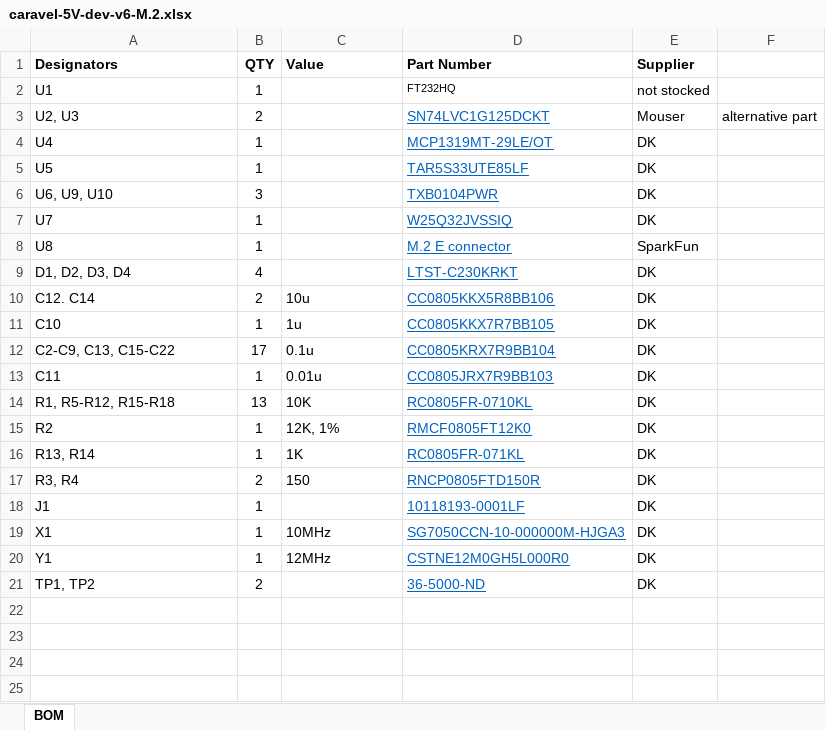
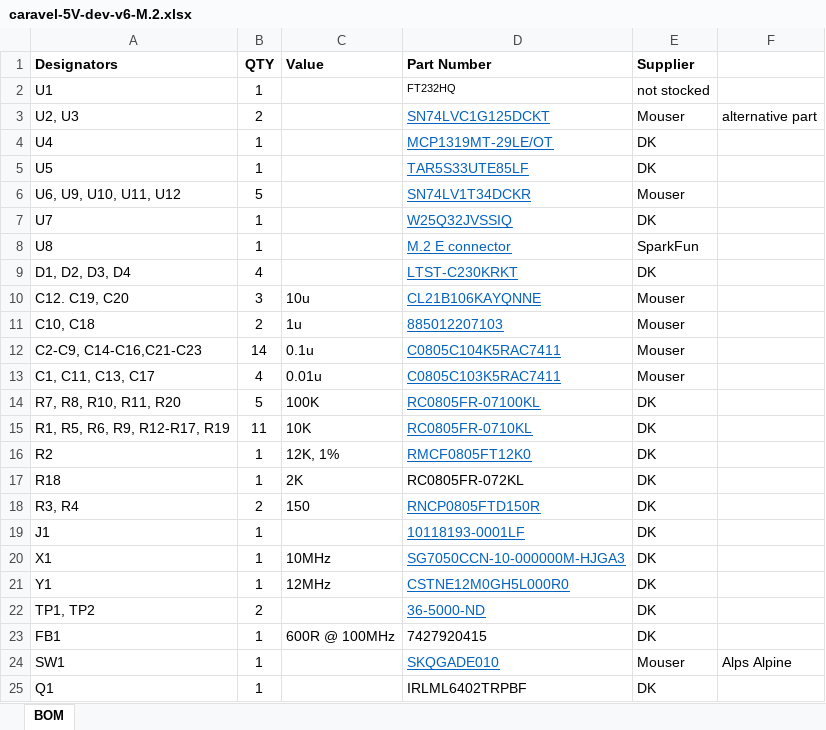
Before and after one commit to efabless/caravel_board, an Excel workbook: hardware/caravel-5V-dev-v6-M.2/caravel-5V-dev-v6-M.2.xlsx, sheet BOM, drawn as a sheet; values as stored, in another font and other column widths than the file's, no borders; removed rows and columns are numbered as before the commit, all else as after; the diff names each change by its address in the sheet, - before the commit and + after, or states it on an @@ line.

Commit message:
update `caravel-5V-dev-v6-M.2` (REV6B) + add an 0.1uF bypass cap to the Flash level shifters ~ update BOM

```diff
--- a/hardware/caravel-5V-dev-v6-M.2/caravel-5V-dev-v6-M.2.xlsx (sheet BOM)
+++ b/hardware/caravel-5V-dev-v6-M.2/caravel-5V-dev-v6-M.2.xlsx (sheet BOM)
-row 6: U6, U9, U10 | 3 |  | TXB0104PWR | DK
+row 6: U6, U9, U10, U11, U12 | 5 |  | SN74LV1T34DCKR | Mouser
-row 10: C12. C14 | 2 | 10u | CC0805KKX5R8BB106 | DK
-row 11: C10 | 1 | 1u | CC0805KKX7R7BB105 | DK
-row 12: C2-C9, C13, C15-C22 | 17 | 0.1u | CC0805KRX7R9BB104 | DK
-row 13: C11 | 1 | 0.01u | CC0805JRX7R9BB103 | DK
+row 10: C12. C19, C20 | 3 | 10u | CL21B106KAYQNNE | Mouser
+row 11: C10, C18 | 2 | 1u | 885012207103 | Mouser
+row 12: C2-C9, C14-C16,C21-C23 | 14 | 0.1u | C0805C104K5RAC7411 | Mouser
+row 13: C1, C11, C13, C17 | 4 | 0.01u | C0805C103K5RAC7411 | Mouser
+row 14: R7, R8, R10, R11, R20 | 5 | 100K | RC0805FR-07100KL | DK
-A15 (Designators): R1, R5-R12, R15-R18
+A15 (Designators): R1, R5, R6, R9, R12-R17, R19
-B15 (QTY): 13
+B15 (QTY): 11
-A17 (Designators): R13, R14
+A17 (Designators): R18
-C17 (Value): 1K
+C17 (Value): 2K
-D17 (Part Number): RC0805FR-071KL
+D17 (Part Number): RC0805FR-072KL
@@ D17 underline: on → off, text colour: #0563C1 → black @@
+row 23: FB1 | 1 | 600R @ 100MHz | 7427920415 | DK
+row 24: SW1 | 1 |  | SKQGADE010 | Mouser | Alps Alpine
+row 25: Q1 | 1 |  | IRLML6402TRPBF | DK
```
Also changed, not shown: 2 other files.
